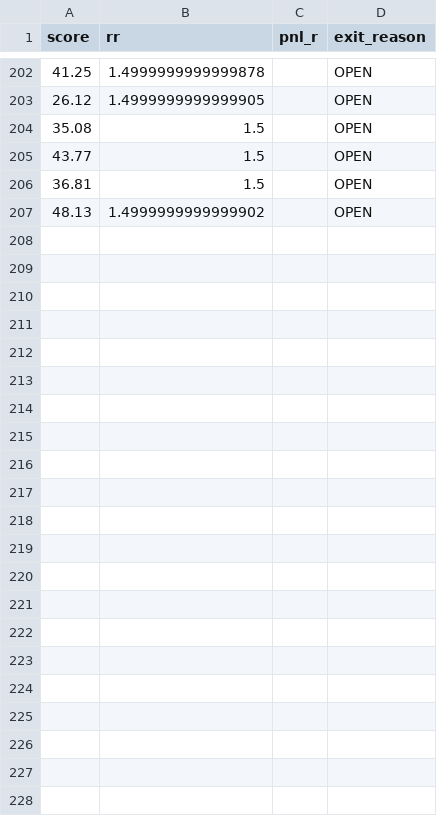
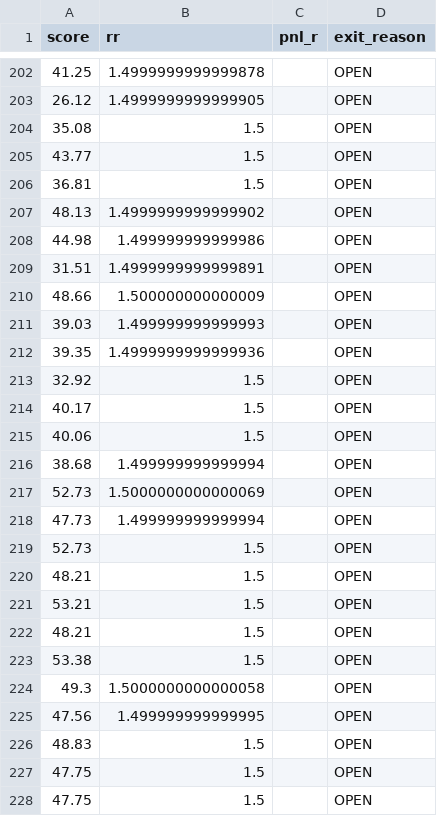
Before and after one commit to xiaopianzi5217-bot/smc-quant-bot, a CSV file: data/features/trades_features.csv, drawn as a sheet; only a part is shown, gaps mark what is left out.

```diff
--- a/data/features/trades_features.csv
+++ b/data/features/trades_features.csv
@@ -207 +207,22 @@ score,rr,pnl_r,exit_reason
 48.13,1.4999999999999902,,OPEN
+44.98,1.499999999999986,,OPEN
+31.51,1.4999999999999891,,OPEN
+48.66,1.500000000000009,,OPEN
+39.03,1.499999999999993,,OPEN
+39.35,1.4999999999999936,,OPEN
+32.92,1.5,,OPEN
+40.17,1.5,,OPEN
+40.06,1.5,,OPEN
+38.68,1.499999999999994,,OPEN
+52.73,1.5000000000000069,,OPEN
+47.73,1.499999999999994,,OPEN
+52.73,1.5,,OPEN
+48.21,1.5,,OPEN
+53.21,1.5,,OPEN
+48.21,1.5,,OPEN
+53.38,1.5,,OPEN
+49.3,1.5000000000000058,,OPEN
+47.56,1.499999999999995,,OPEN
+48.83,1.5,,OPEN
+47.75,1.5,,OPEN
+47.75,1.5,,OPEN
```
Also changed, not shown: logs/push_diary.csv, logs/trade_journal.csv, 8 other files.
